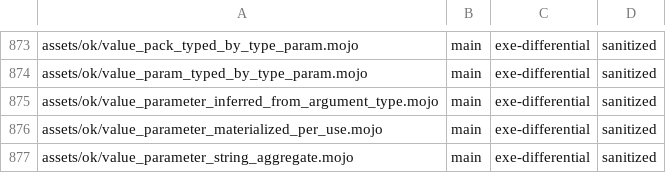
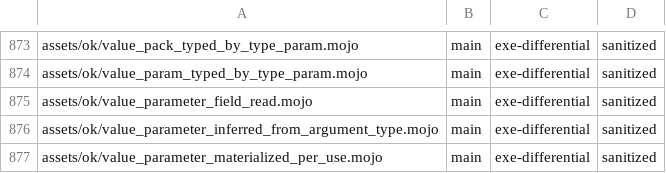
Before and after one commit to bpr/mojito, a TSV file: conformance/pliron-parity.tsv, drawn as a sheet; only a part is shown, gaps mark what is left out; the shorter side is filled out with more unchanged rows; the diff names each change by its address in the sheet, - before the commit and + after, or states it on an @@ line.

```diff
--- a/conformance/pliron-parity.tsv
+++ b/conformance/pliron-parity.tsv
+row 875: assets/ok/value_parameter_field_read.mojo | main | exe-differential | sanitized
```
Also changed, not shown: conformance/assets-mojo-errors.tsv, conformance/assets-mojo-rejects.tsv, 27 other files.
